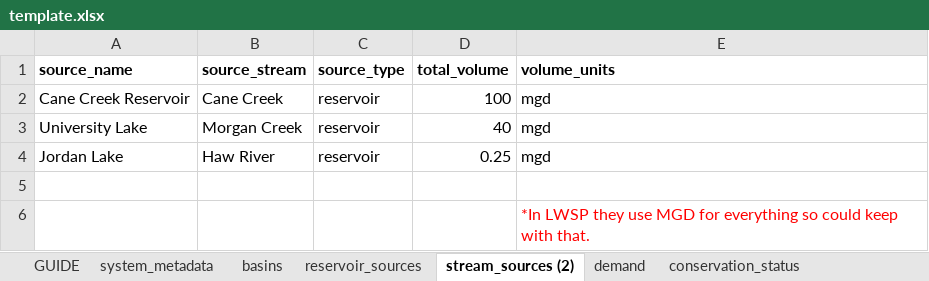
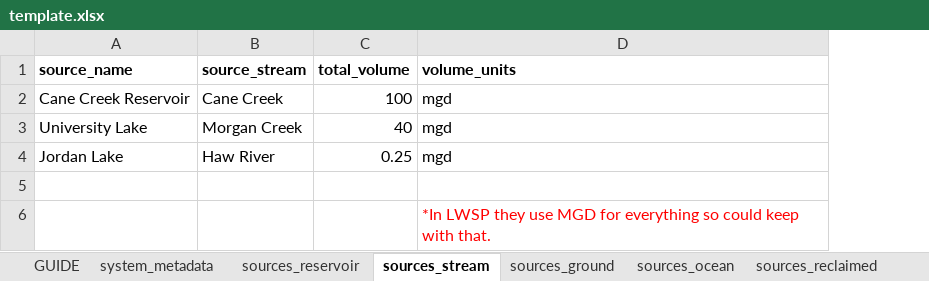
Before and after one commit to sab159/TriangleWaterSupplyDashboard, an Excel workbook: data/template.xlsx, sheet sources_stream, drawn as a sheet; values as stored, in another font and other column widths than the file's, no borders; the diff names each change by its address in the sheet, - before the commit and + after, or states it on an @@ line.

```diff
--- a/data/template.xlsx (sheet sources_stream)
+++ b/data/template.xlsx (sheet sources_stream)
-sheet tab: reservoir_sources
+sheet tab: sources_reservoir
-sheet tab: stream_sources (2)
+sheet tab: sources_stream
+sheet tab: sources_ground
+sheet tab: sources_ocean
+sheet tab: sources_reclaimed
-column C (source_type), rows 2-4: all reservoir
```
Also changed, not shown: sheet GUIDE, other sheet tabs.
